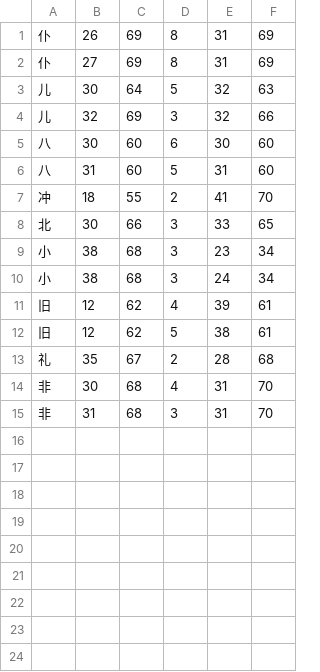
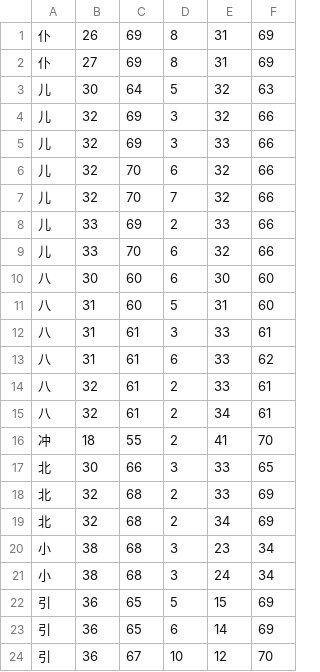
Before and after one commit to KarlTDebiec/Scinoephile, a CSV file: scinoephile/data/ocr/merge_twos.csv, drawn as a sheet; only a part is shown; the shorter side is filled out with more unchanged rows; the diff covers the shown part only.

```diff
--- a/scinoephile/data/ocr/merge_twos.csv
+++ b/scinoephile/data/ocr/merge_twos.csv
@@ -4,7 +4,21 @@
 儿,32,69,3,32,66
+儿,32,69,3,33,66
+儿,32,70,6,32,66
+儿,32,70,7,32,66
+儿,33,69,2,33,66
+儿,33,70,6,32,66
 八,30,60,6,30,60
 八,31,60,5,31,60
+八,31,61,3,33,61
+八,31,61,6,33,62
+八,32,61,2,33,61
+八,32,61,2,34,61
 冲,18,55,2,41,70
 北,30,66,3,33,65
+北,32,68,2,33,69
+北,32,68,2,34,69
 小,38,68,3,23,34
 小,38,68,3,24,34
+引,36,65,5,15,69
+引,36,65,6,14,69
+引,36,67,10,12,70
```
Also changed, not shown: 10 added rows elsewhere in this file, scinoephile/data/ocr/max_gaps_full_half.csv, scinoephile/data/ocr/max_gaps_half_full.csv, 5 other files.
